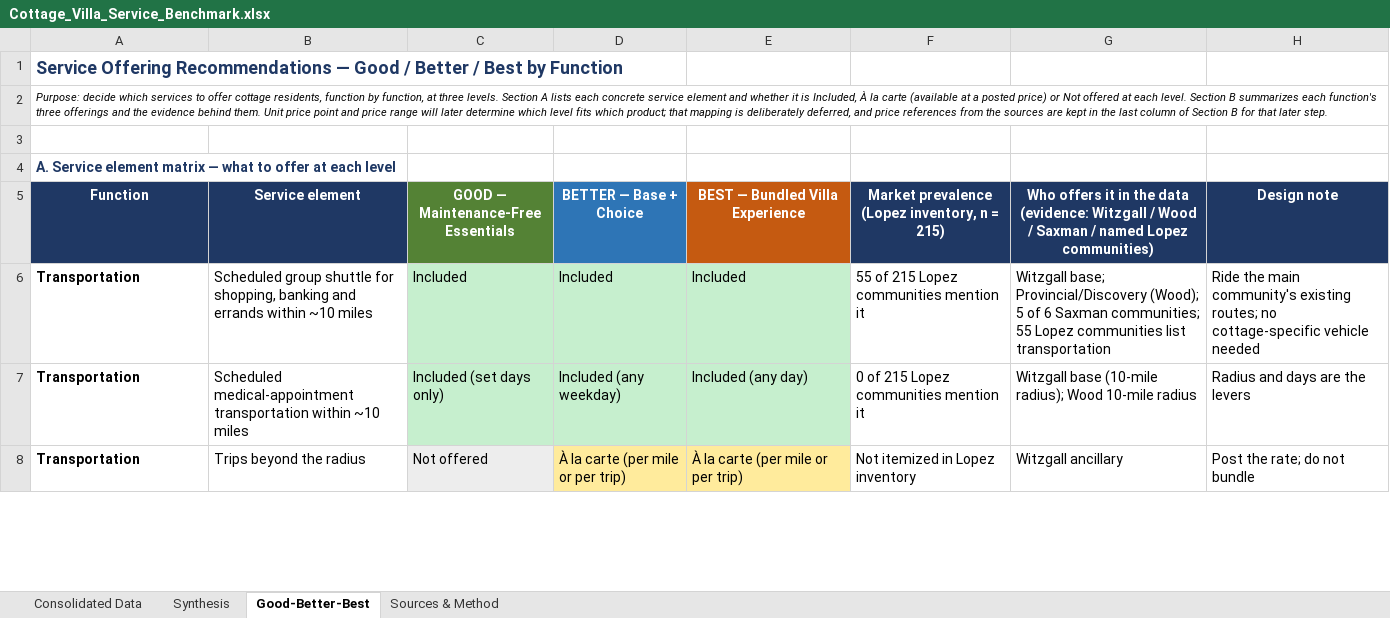
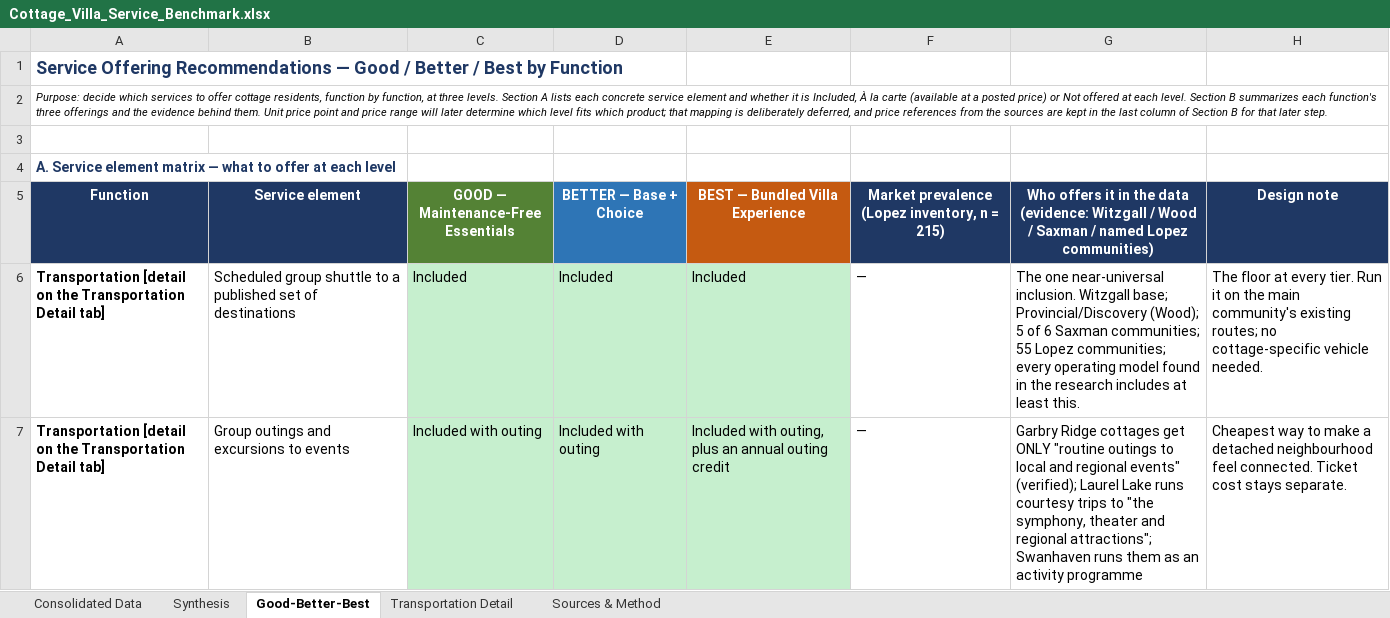
Before and after one commit to cavison/Outlook-GPT-Addin, an Excel workbook: Cottage_Villa_Service_Benchmark.xlsx, sheet Good-Better-Best, drawn as a sheet; only a part is shown; values as stored, in another font and other column widths than the file's, no borders; removed rows and columns are numbered as before the commit, all else as after; the diff covers the shown part only; the diff names each change by its address in the sheet, - before the commit and + after, or states it on an @@ line.

```diff
--- a/Cottage_Villa_Service_Benchmark.xlsx (sheet Good-Better-Best)
+++ b/Cottage_Villa_Service_Benchmark.xlsx (sheet Good-Better-Best)
+sheet tab: Transportation Detail
-A6 (Function): Transportation
+A6 (Function): Transportation [detail on the Transportation Detail tab]
-B6 (Service element): …group shuttle for shopping, banking and errands within ~10 miles
+B6 (Service element): …group shuttle to a published set of destinations
-F6: 55 of 215 Lopez communities mention it
+F6: —
-G6: Witzgall base; Provincial/Discovery (Wood); 5 of 6 Saxman communities; 55 Lopez communities list transportation
+G6: The one near-universal inclusion. Witzgall base; Provincial/Discovery (Wood); 5 of 6 Saxman communities; 55 Lopez communities; every operating model found in the research includes at least this.
-H6 (Design note): Ride the main community's existing routes; no cottage-specific vehicle needed
+H6 (Design note): The floor at every tier. Run it on the main community's existing routes; no cottage-specific vehicle needed.
-row 7: Transportation | Scheduled medical-appointment transportation within ~10 miles | Included (set days only) | Included (any weekday) | Included (any day) | 0 of 215 Lopez communities mention it | Witzgall base (10-mile radius); Wood 10-mile radius | Radius and days are the levers
-row 8: Transportation | Trips beyond the radius | Not offered | À la carte (per mile or per trip) | À la carte (per mile or per trip) | Not itemized in Lopez inventory | Witzgall ancillary | Post the rate; do not bundle
+row 7: Transportation [detail on the Transportation Detail tab] | Group outings and excursions to events | Included with outing | Included with outing | Included with outing, plus an annual outing credit | — | Garbry Ridge cottages get ONLY "routine outings to local and regional events" (verified); Laurel Lake runs courtesy trips to "the symphony, theater and regional attractions"; Swanhaven runs them as an activity programme | Cheapest way to make a detached neighbourhood feel connected. Ticket cost stays separate.
```
Also changed, not shown: 6 added rows, 1 removed row, 19 edited cells and cell formats elsewhere in this sheet, sheet Consolidated Data, sheet Sources & Method.
